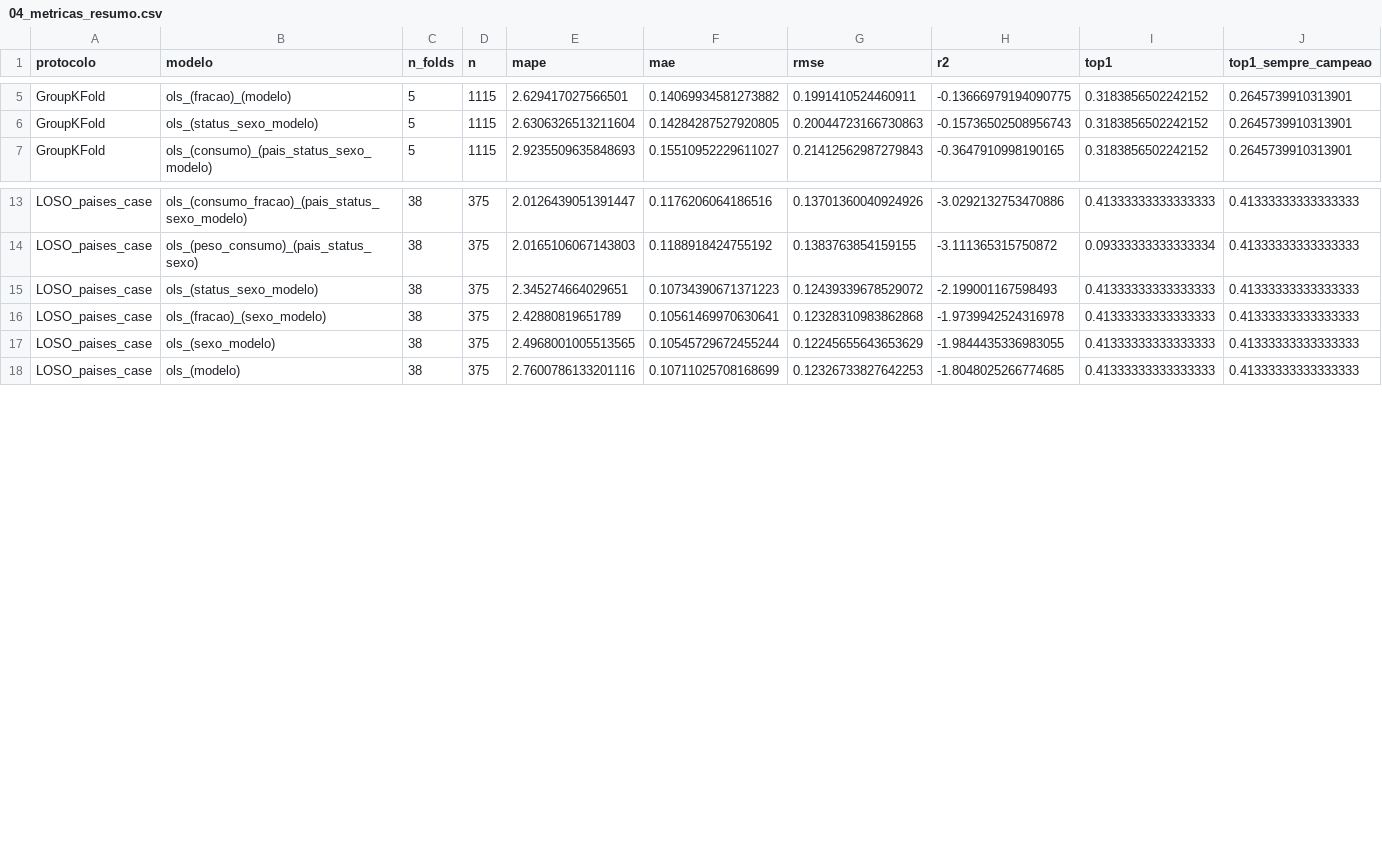
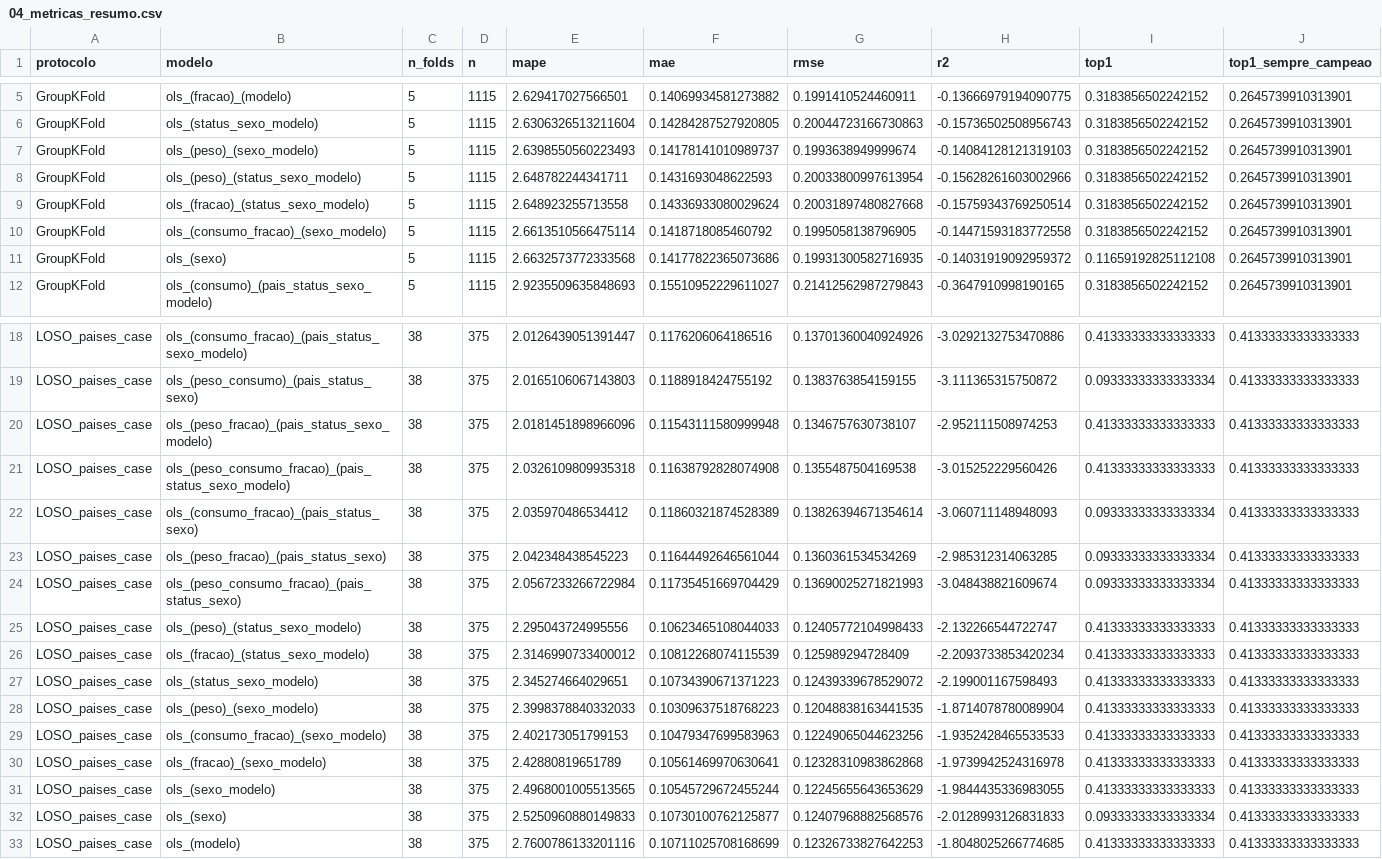
Before and after one commit to pinheiromaria-arch/IME0546-TOPICOS-EM-MATEMATICA-APLICADA, a CSV file: Atividades/projeto-rgna/data/processed/04_metricas_resumo.csv, drawn as a sheet; only a part is shown, gaps mark what is left out.

```diff
--- a/Atividades/projeto-rgna/data/processed/04_metricas_resumo.csv
+++ b/Atividades/projeto-rgna/data/processed/04_metricas_resumo.csv
@@ -6,2 +6,7 @@ GroupKFold,ols_(fracao)_(modelo),5,1115,2.629417027566501,0.14069934581273882,0.
 GroupKFold,ols_(status_sexo_modelo),5,1115,2.6306326513211604,0.14284287527920805,0.20044723166730863,-0.15736502508956743,0.3183856502242152,0.2645739910313901
+GroupKFold,ols_(peso)_(sexo_modelo),5,1115,2.6398550560223493,0.14178141010989737,0.1993638949999674,-0.14084128121319103,0.3183856502242152,0.2645739910313901
+GroupKFold,ols_(peso)_(status_sexo_modelo),5,1115,2.648782244341711,0.1431693048622593,0.20033800997613954,-0.15628261603002966,0.3183856502242152,0.2645739910313901
+GroupKFold,ols_(fracao)_(status_sexo_modelo),5,1115,2.648923255713558,0.14336933080029624,0.20031897480827668,-0.15759343769250514,0.3183856502242152,0.2645739910313901
+GroupKFold,ols_(consumo_fracao)_(sexo_modelo),5,1115,2.6613510566475114,0.1418718085460792,0.1995058138796905,-0.14471593183772558,0.3183856502242152,0.2645739910313901
+GroupKFold,ols_(sexo),5,1115,2.6632573772333568,0.14177822365073686,0.19931300582716935,-0.14031919092959372,0.11659192825112108,0.2645739910313901
 GroupKFold,ols_(consumo)_(pais_status_sexo_modelo),5,1115,2.9235509635848693,0.15510952229611027,0.21412562987279843,-0.3647910998190165,0.3183856502242152,0.2645739910313901
@@ -14,5 +19,15 @@ LOSO_paises_case,ols_(consumo_fracao)_(pais_status_sexo_modelo),38,375,2.0126439
 LOSO_paises_case,ols_(peso_consumo)_(pais_status_sexo),38,375,2.0165106067143803,0.1188918424755192,0.1383763854159155,-3.111365315750872,0.09333333333333334,0.41333333333333333
+LOSO_paises_case,ols_(peso_fracao)_(pais_status_sexo_modelo),38,375,2.0181451898966096,0.11543111580999948,0.1346757630738107,-2.952111508974253,0.41333333333333333,0.41333333333333333
+LOSO_paises_case,ols_(peso_consumo_fracao)_(pais_status_sexo_modelo),38,375,2.0326109809935318,0.11638792828074908,0.1355487504169538,-3.015252229560426,0.41333333333333333,0.41333333333333333
+LOSO_paises_case,ols_(consumo_fracao)_(pais_status_sexo),38,375,2.035970486534412,0.11860321874528389,0.13826394671354614,-3.060711148948093,0.09333333333333334,0.41333333333333333
+LOSO_paises_case,ols_(peso_fracao)_(pais_status_sexo),38,375,2.042348438545223,0.11644492646561044,0.1360361534534269,-2.985312314063285,0.09333333333333334,0.41333333333333333
+LOSO_paises_case,ols_(peso_consumo_fracao)_(pais_status_sexo),38,375,2.0567233266722984,0.11735451669704429,0.13690025271821993,-3.048438821609674,0.09333333333333334,0.41333333333333333
+LOSO_paises_case,ols_(peso)_(status_sexo_modelo),38,375,2.295043724995556,0.10623465108044033,0.12405772104998433,-2.132266544722747,0.41333333333333333,0.41333333333333333
+LOSO_paises_case,ols_(fracao)_(status_sexo_modelo),38,375,2.3146990733400012,0.10812268074115539,0.125989294728409,-2.2093733853420234,0.41333333333333333,0.41333333333333333
 LOSO_paises_case,ols_(status_sexo_modelo),38,375,2.345274664029651,0.10734390671371223,0.12439339678529072,-2.199001167598493,0.41333333333333333,0.41333333333333333
+LOSO_paises_case,ols_(peso)_(sexo_modelo),38,375,2.3998378840332033,0.10309637518768223,0.12048838163441535,-1.8714078780089904,0.41333333333333333,0.41333333333333333
+LOSO_paises_case,ols_(consumo_fracao)_(sexo_modelo),38,375,2.402173051799153,0.10479347699583963,0.12249065044623256,-1.9352428465533533,0.41333333333333333,0.41333333333333333
 LOSO_paises_case,ols_(fracao)_(sexo_modelo),38,375,2.42880819651789,0.10561469970630641,0.12328310983862868,-1.9739942524316978,0.41333333333333333,0.41333333333333333
 LOSO_paises_case,ols_(sexo_modelo),38,375,2.4968001005513565,0.10545729672455244,0.12245655643653629,-1.9844435336983055,0.41333333333333333,0.41333333333333333
+LOSO_paises_case,ols_(sexo),38,375,2.5250960880149833,0.10730100762125877,0.12407968882568576,-2.0128993126831833,0.09333333333333334,0.41333333333333333
 LOSO_paises_case,ols_(modelo),38,375,2.7600786133201116,0.10711025708168699,0.12326733827642253,-1.8048025266774685,0.41333333333333333,0.41333333333333333
```
Also changed, not shown: Atividades/projeto-rgna/data/processed/04_bootstrap_ic.csv, 6 other files.
